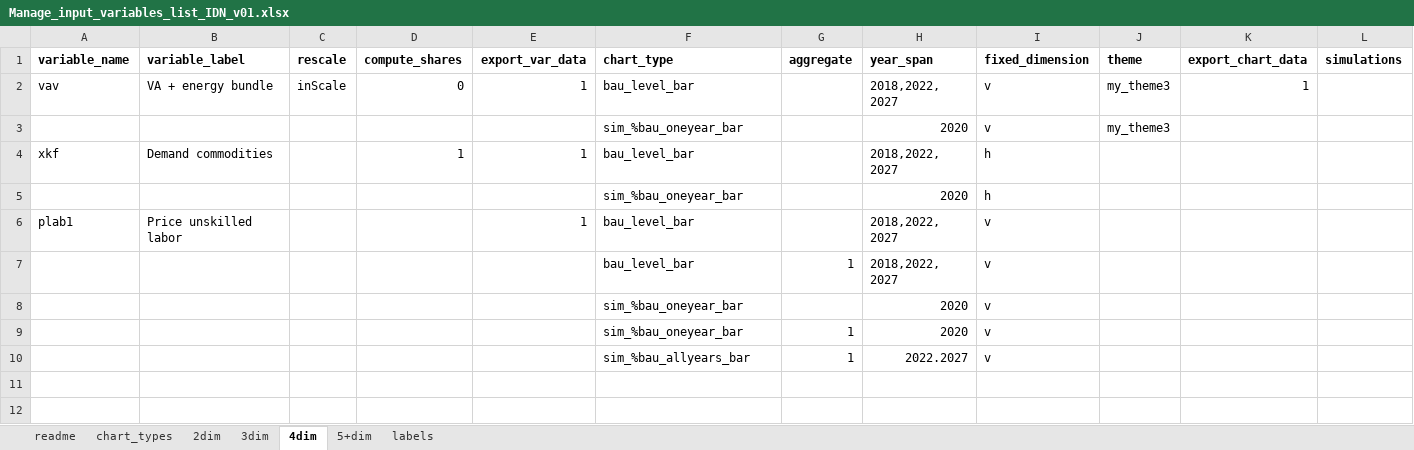
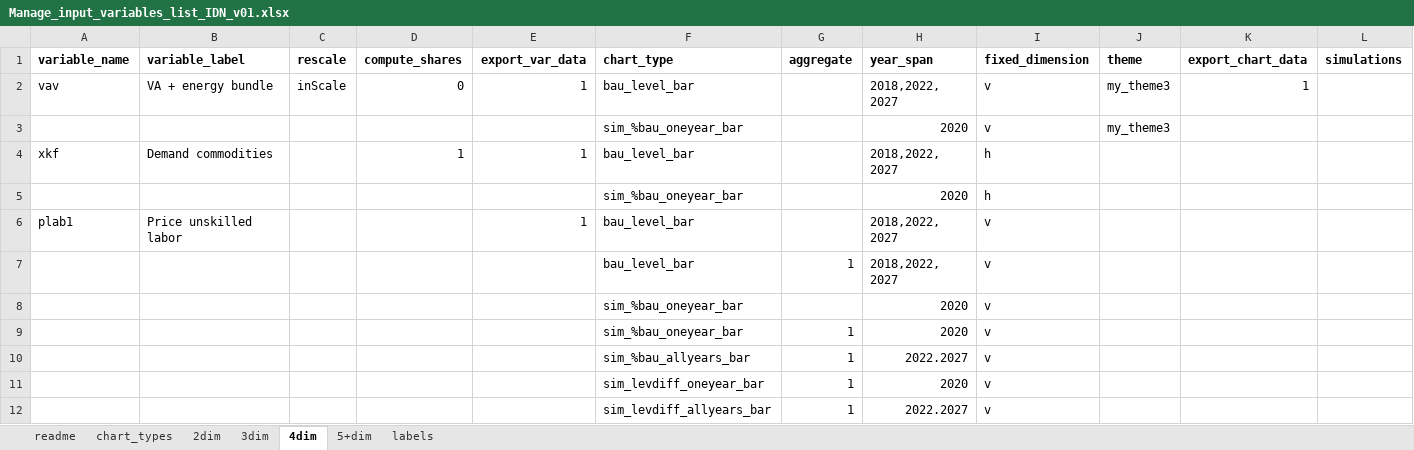
Before and after one commit to rojasromagosa/gams_plots, an Excel workbook: input_variables_list/Manage_input_variables_list_IDN_v01.xlsx, sheet 4dim, drawn as a sheet; values as stored, in another font and other column widths than the file's, no borders; the diff names each change by its address in the sheet, - before the commit and + after, or states it on an @@ line.

```diff
--- a/input_variables_list/Manage_input_variables_list_IDN_v01.xlsx (sheet 4dim)
+++ b/input_variables_list/Manage_input_variables_list_IDN_v01.xlsx (sheet 4dim)
+row 11:  |  |  |  |  | sim_levdiff_oneyear_bar | 1 | 2020 | v
+row 12:  |  |  |  |  | sim_levdiff_allyears_bar | 1 | 2022.2027 | v
```
Also changed, not shown: sheet labels, sheet chart_types, sheet 3dim, sheet 2dim.
